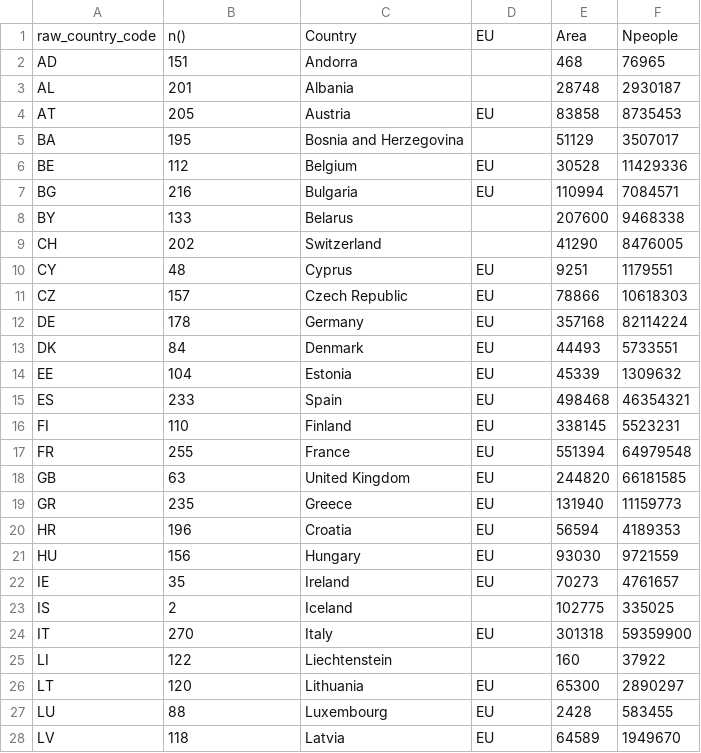
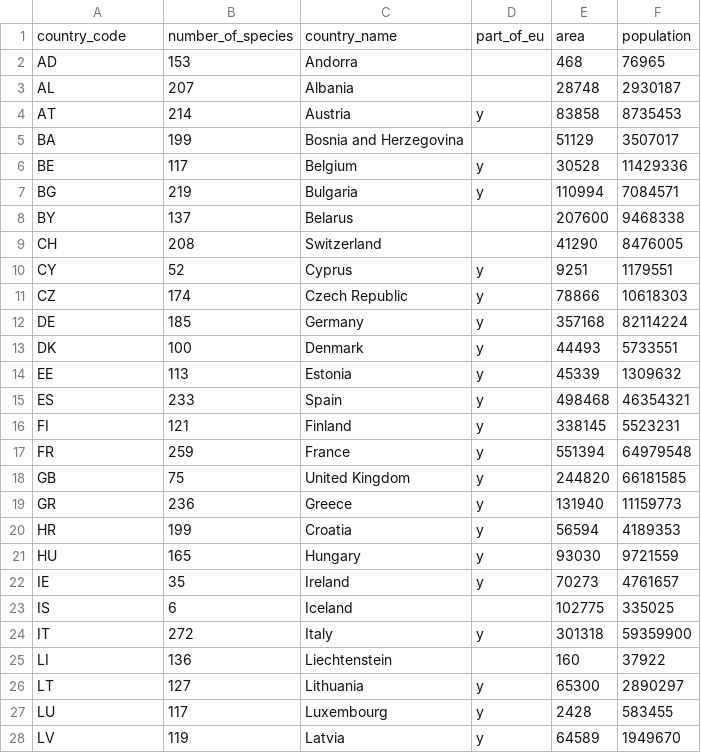
Before and after one commit to DimEvil/species-lists-red-list-butterflies, a CSV file: data/interim/species_per_country.csv, drawn as a sheet; only a part is shown; the diff covers the shown part only.

```diff
--- a/data/interim/species_per_country.csv
+++ b/data/interim/species_per_country.csv
@@ -1,28 +1,28 @@
-raw_country_code,n(),Country,EU,Area,Npeople
-AD,151,Andorra,,468,76965
-AL,201,Albania,,28748,2930187
-AT,205,Austria,EU,83858,8735453
-BA,195,Bosnia and Herzegovina,,51129,3507017
-BE,112,Belgium,EU,30528,11429336
-BG,216,Bulgaria,EU,110994,7084571
-BY,133,Belarus,,207600,9468338
-CH,202,Switzerland,,41290,8476005
-CY,48,Cyprus,EU,9251,1179551
-CZ,157,Czech Republic,EU,78866,10618303
-DE,178,Germany,EU,357168,82114224
-DK,84,Denmark,EU,44493,5733551
-EE,104,Estonia,EU,45339,1309632
-ES,233,Spain,EU,498468,46354321
-FI,110,Finland,EU,338145,5523231
-FR,255,France,EU,551394,64979548
-GB,63,United Kingdom,EU,244820,66181585
-GR,235,Greece,EU,131940,11159773
-HR,196,Croatia,EU,56594,4189353
-HU,156,Hungary,EU,93030,9721559
-IE,35,Ireland,EU,70273,4761657
-IS,2,Iceland,,102775,335025
-IT,270,Italy,EU,301318,59359900
-LI,122,Liechtenstein,,160,37922
-LT,120,Lithuania,EU,65300,2890297
-LU,88,Luxembourg,EU,2428,583455
-LV,118,Latvia,EU,64589,1949670
+country_code,number_of_species,country_name,part_of_eu,area,population
+AD,153,Andorra,,468,76965
+AL,207,Albania,,28748,2930187
+AT,214,Austria,y,83858,8735453
+BA,199,Bosnia and Herzegovina,,51129,3507017
+BE,117,Belgium,y,30528,11429336
+BG,219,Bulgaria,y,110994,7084571
+BY,137,Belarus,,207600,9468338
+CH,208,Switzerland,,41290,8476005
+CY,52,Cyprus,y,9251,1179551
+CZ,174,Czech Republic,y,78866,10618303
+DE,185,Germany,y,357168,82114224
+DK,100,Denmark,y,44493,5733551
+EE,113,Estonia,y,45339,1309632
+ES,233,Spain,y,498468,46354321
+FI,121,Finland,y,338145,5523231
+FR,259,France,y,551394,64979548
+GB,75,United Kingdom,y,244820,66181585
+GR,236,Greece,y,131940,11159773
+HR,199,Croatia,y,56594,4189353
+HU,165,Hungary,y,93030,9721559
+IE,35,Ireland,y,70273,4761657
+IS,6,Iceland,,102775,335025
+IT,272,Italy,y,301318,59359900
+LI,136,Liechtenstein,,160,37922
+LT,127,Lithuania,y,65300,2890297
+LU,117,Luxembourg,y,2428,583455
+LV,119,Latvia,y,64589,1949670
```
Also changed, not shown: 3 removed rows and 24 edited cells elsewhere in this file, data/interim/country_per_species.csv, 1 other file.
